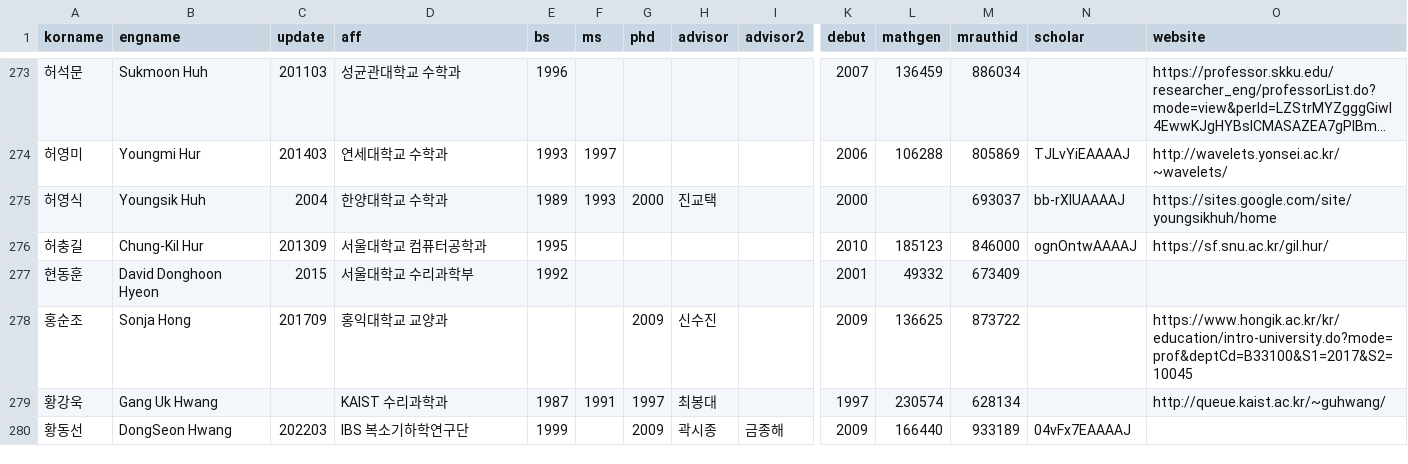
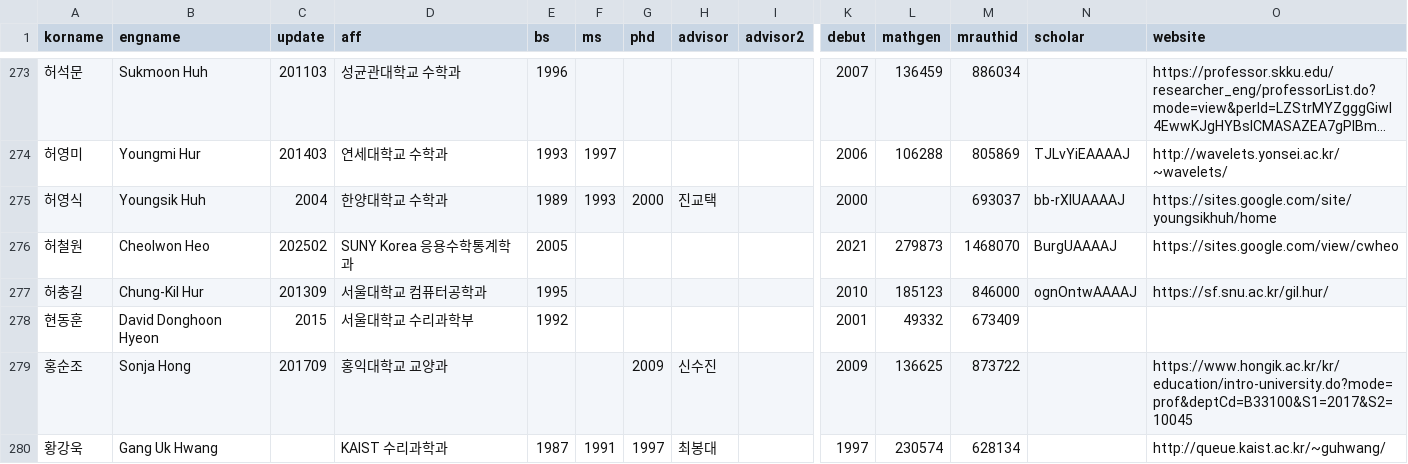
Before and after one commit to mathsci-kaist/mathsci-kaist.github.io, a CSV file: _data/people.csv, drawn as a sheet; only a part is shown, gaps mark what is left out; the shorter side is filled out with more unchanged rows; long unchanged cells end in …; rows hold the shown columns only; the diff names each change by its address in the sheet, - before the commit and + after, or states it on an @@ line.

Commit message:
CH

```diff
--- a/_data/people.csv
+++ b/_data/people.csv
+row 276: 허철원 | Cheolwon Heo | 202502 | SUNY Korea 응용수학통계학과 | 2005 |  |  |  |  | 2021 | 279873 | 1468070 | BurgUAAAAJ | https://sites.google.com/view/cwheo
```
